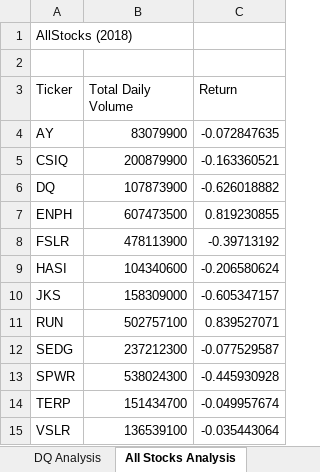
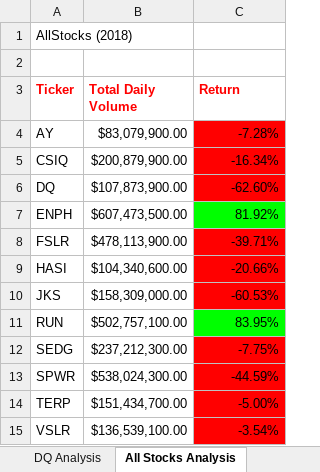
Before and after one commit to murphyk2021/Stock-Analysis, an Excel workbook: green_stocks.xlsm, sheet All Stocks Analysis, drawn as a sheet; values as stored, in another font and other column widths than the file's, no borders; the diff names each change by its address in the sheet, - before the commit and + after, or states it on an @@ line.

Commit message:
Add files via upload
Added Formatting to the All Stocks Analysis

```diff
--- a/green_stocks.xlsm (sheet All Stocks Analysis)
+++ b/green_stocks.xlsm (sheet All Stocks Analysis)
@@ A3:C3 bold: off → on, text colour: black → #FF0000 @@
-B4 (Total Daily Volume): 83079900
+B4 (Total Daily Volume): $83,079,900.00
-C4 (Return): -0.072847635
+C4 (Return): -7.28%
-C4:C6 fill: none
+C4:C6 fill: #FF0000
-B5 (Total Daily Volume): 200879900
+B5 (Total Daily Volume): $200,879,900.00
-C5 (Return): -0.163360521
+C5 (Return): -16.34%
-B6 (Total Daily Volume): 107873900
+B6 (Total Daily Volume): $107,873,900.00
-C6 (Return): -0.626018882
+C6 (Return): -62.60%
-B7 (Total Daily Volume): 607473500
+B7 (Total Daily Volume): $607,473,500.00
-C7 (Return): 0.819230855
+C7 (Return): 81.92%
-C7 fill: none
+C7 fill: #00FF00
-B8 (Total Daily Volume): 478113900
+B8 (Total Daily Volume): $478,113,900.00
-C8 (Return): -0.39713192
+C8 (Return): -39.71%
-C8:C10 fill: none
+C8:C10 fill: #FF0000
-B9 (Total Daily Volume): 104340600
+B9 (Total Daily Volume): $104,340,600.00
-C9 (Return): -0.206580624
+C9 (Return): -20.66%
-B10 (Total Daily Volume): 158309000
+B10 (Total Daily Volume): $158,309,000.00
-C10 (Return): -0.605347157
+C10 (Return): -60.53%
-B11 (Total Daily Volume): 502757100
+B11 (Total Daily Volume): $502,757,100.00
-C11 (Return): 0.839527071
+C11 (Return): 83.95%
-C11 fill: none
+C11 fill: #00FF00
-B12 (Total Daily Volume): 237212300
+B12 (Total Daily Volume): $237,212,300.00
-C12 (Return): -0.077529587
+C12 (Return): -7.75%
-C12:C15 fill: none
+C12:C15 fill: #FF0000
-B13 (Total Daily Volume): 538024300
+B13 (Total Daily Volume): $538,024,300.00
-C13 (Return): -0.445930928
+C13 (Return): -44.59%
-B14 (Total Daily Volume): 151434700
+B14 (Total Daily Volume): $151,434,700.00
-C14 (Return): -0.049957674
+C14 (Return): -5.00%
-B15 (Total Daily Volume): 136539100
+B15 (Total Daily Volume): $136,539,100.00
-C15 (Return): -0.035443064
+C15 (Return): -3.54%
```
